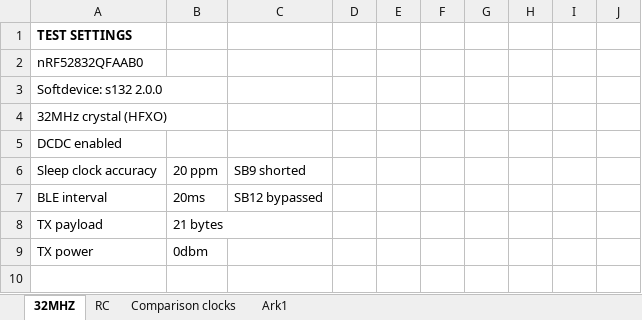
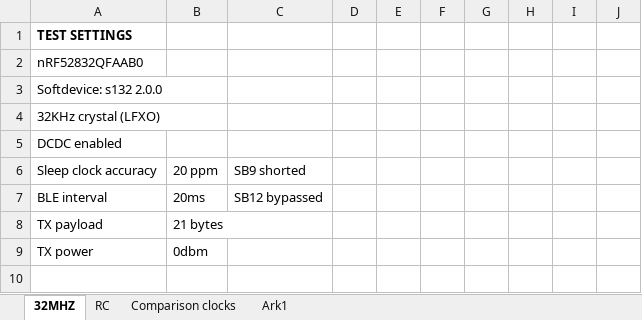
Before and after one commit to simenrostad/Bachelor-Nordic_Semi, an Excel workbook: Misc/Measurements and calculations/Design spesification 1.1.xlsx, sheet 32MHZ, drawn as a sheet; only a part is shown; values as stored, in another font and other column widths than the file's, no borders; charts and pictures not drawn; the diff names each change by its address in the sheet, - before the commit and + after, or states it on an @@ line.

```diff
--- a/Misc/Measurements and calculations/Design spesification 1.1.xlsx (sheet 32MHZ)
+++ b/Misc/Measurements and calculations/Design spesification 1.1.xlsx (sheet 32MHZ)
-A4: 32MHz crystal (HFXO)
+A4: 32KHz crystal (LFXO)
```
Also changed, not shown: sheet RC, charts or pictures, 4 other files.
